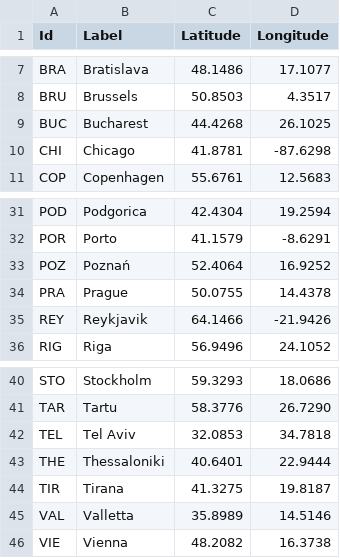
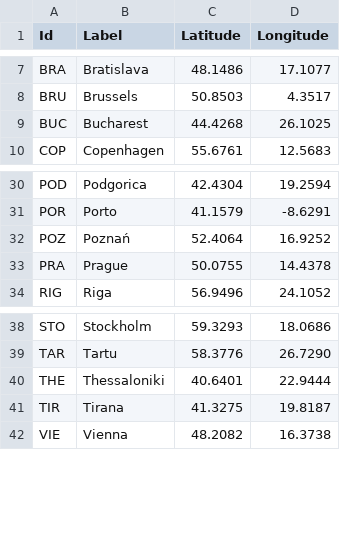
Before and after one commit to LUMII-Syslab/random-walk-key-relaying, a CSV file: graphs/geant/geant_nodes.csv, drawn as a sheet; only a part is shown, gaps mark what is left out.

```diff
--- a/graphs/geant/geant_nodes.csv
+++ b/graphs/geant/geant_nodes.csv
@@ -9,3 +9,2 @@ BRU,Brussels,50.8503,4.3517
 BUC,Bucharest,44.4268,26.1025
-CHI,Chicago,41.8781,-87.6298
 COP,Copenhagen,55.6761,12.5683
@@ -34,3 +33,2 @@ POZ,Poznań,52.4064,16.9252
 PRA,Prague,50.0755,14.4378
-REY,Reykjavik,64.1466,-21.9426
 RIG,Riga,56.9496,24.1052
@@ -41,6 +39,4 @@ STO,Stockholm,59.3293,18.0686
 TAR,Tartu,58.3776,26.7290
-TEL,Tel Aviv,32.0853,34.7818
 THE,Thessaloniki,40.6401,22.9444
 TIR,Tirana,41.3275,19.8187
-VAL,Valletta,35.8989,14.5146
 VIE,Vienna,48.2082,16.3738
```
Also changed, not shown: graphs/geant/geant_edges.csv, 3 other files.
